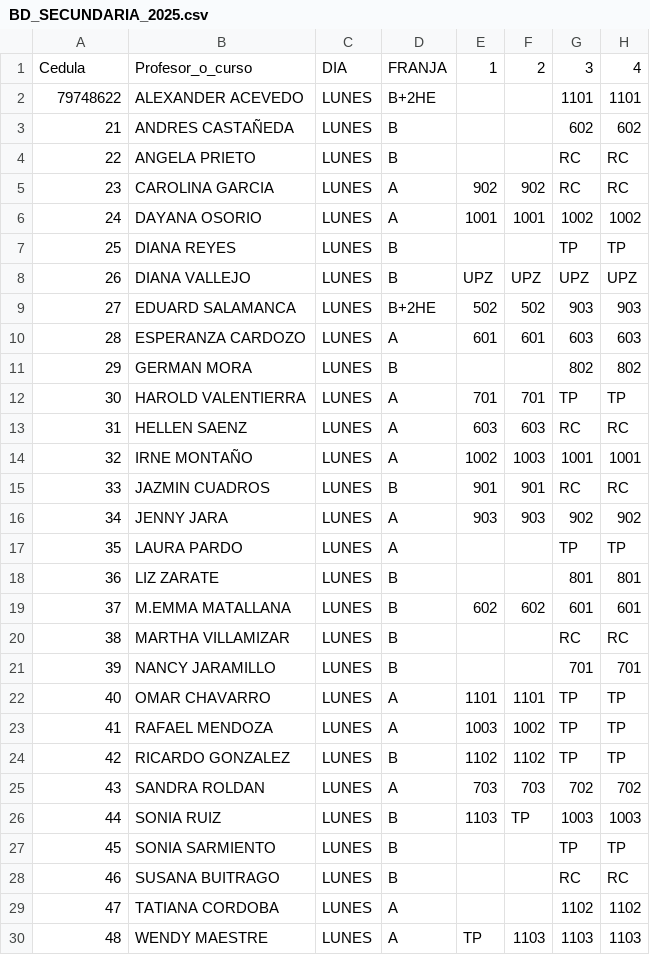
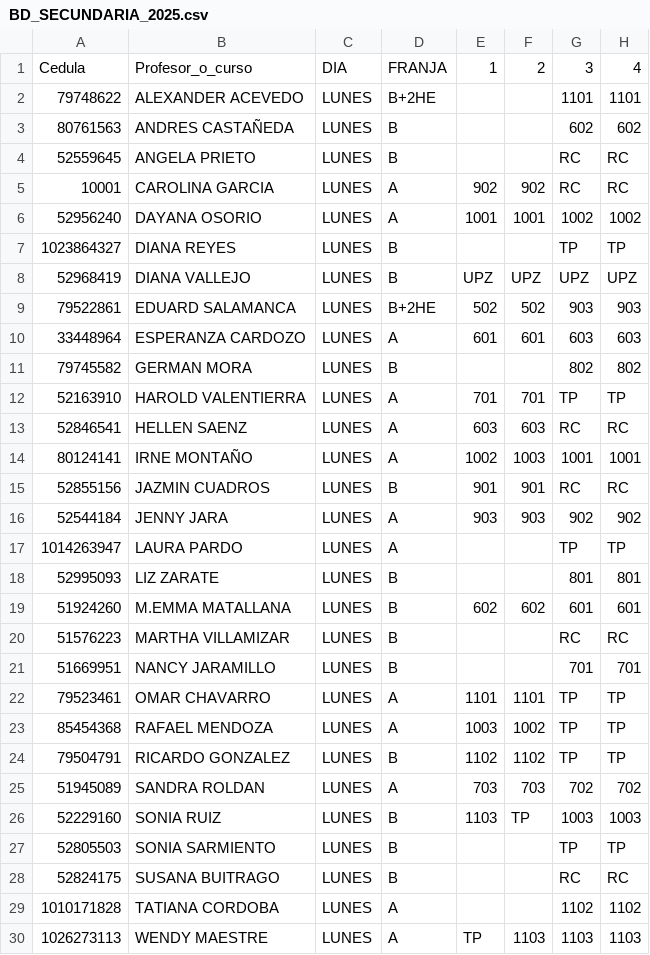
Before and after one commit to alexmagno6m/render, a CSV file: BD_SECUNDARIA_2025.csv, drawn as a sheet; only a part is shown; the diff covers the shown part only; the diff names each change by its address in the sheet, - before the commit and + after, or states it on an @@ line.

Commit message:
adding teachers nip

```diff
--- a/BD_SECUNDARIA_2025.csv
+++ b/BD_SECUNDARIA_2025.csv
-A3: 21
+A3: 80761563
-A4: 22
+A4: 52559645
-A5: 23
+A5: 10001
-A6: 24
+A6: 52956240
-A7: 25
+A7: 1023864327
-A8: 26
+A8: 52968419
-A9: 27
+A9: 79522861
-A10: 28
+A10: 33448964
-A11: 29
+A11: 79745582
-A12: 30
+A12: 52163910
-A13: 31
+A13: 52846541
-A14: 32
+A14: 80124141
-A15: 33
+A15: 52855156
-A16: 34
+A16: 52544184
-A17: 35
+A17: 1014263947
-A18: 36
+A18: 52995093
-A19: 37
+A19: 51924260
-A20: 38
+A20: 51576223
-A21: 39
+A21: 51669951
-A22: 40
+A22: 79523461
-A23: 41
+A23: 85454368
-A24: 42
+A24: 79504791
-A25: 43
+A25: 51945089
-A26: 44
+A26: 52229160
-A27: 45
+A27: 52805503
-A28: 46
+A28: 52824175
-A29: 47
+A29: 1010171828
-A30: 48
+A30: 1026273113
```
Also changed, not shown: 152 edited cells elsewhere in this file.
